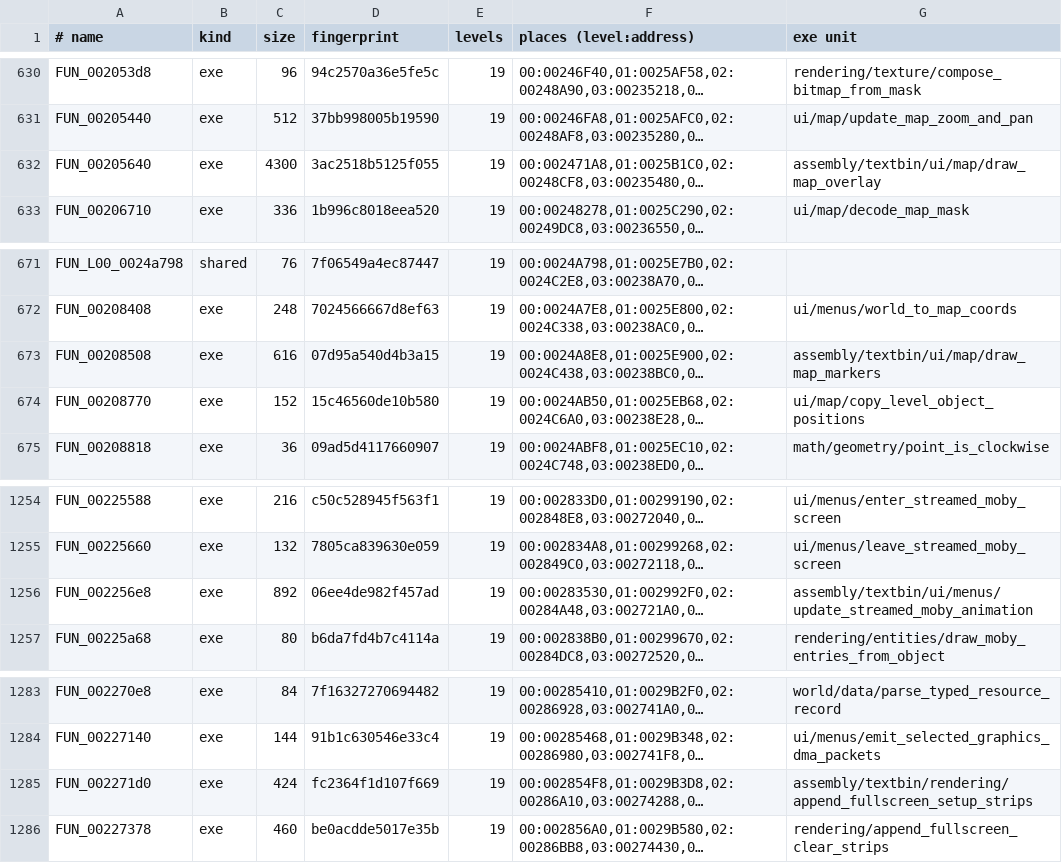
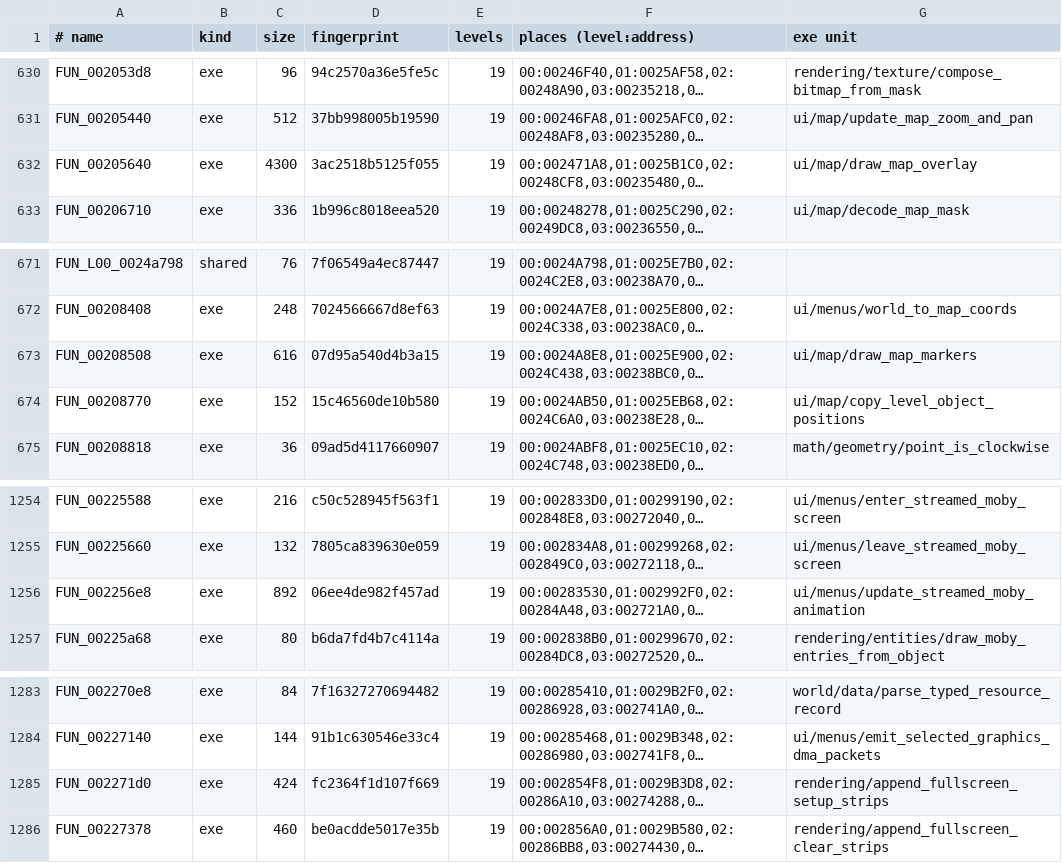
Before and after one commit to lombyte-project/Lombyte, a TSV file: config/overlays/us/functions.tsv, drawn as a sheet; only a part is shown, gaps mark what is left out; long unchanged cells end in …; the diff names each change by its address in the sheet, - before the commit and + after, or states it on an @@ line.

Commit message:
config: point overlay exe copies at the moved map, menu and fullscreen strip units

```diff
--- a/config/overlays/us/functions.tsv
+++ b/config/overlays/us/functions.tsv
-G632 (exe unit): assembly/textbin/ui/map/draw_map_overlay
+G632 (exe unit): ui/map/draw_map_overlay
-G673 (exe unit): assembly/textbin/ui/map/draw_map_markers
+G673 (exe unit): ui/map/draw_map_markers
-G1256 (exe unit): assembly/textbin/ui/menus/update_streamed_moby_animation
+G1256 (exe unit): ui/menus/update_streamed_moby_animation
-G1285 (exe unit): assembly/textbin/rendering/append_fullscreen_setup_strips
+G1285 (exe unit): rendering/append_fullscreen_setup_strips
```
